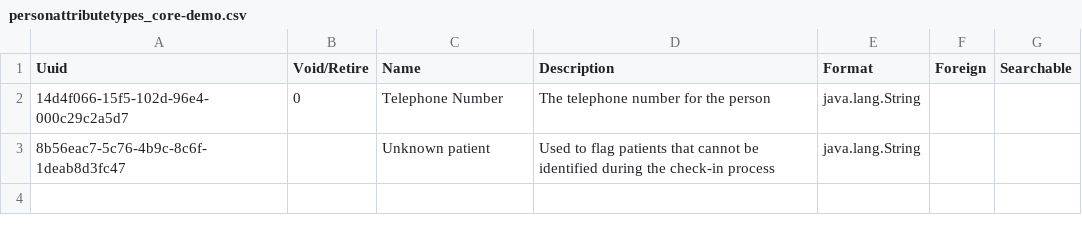
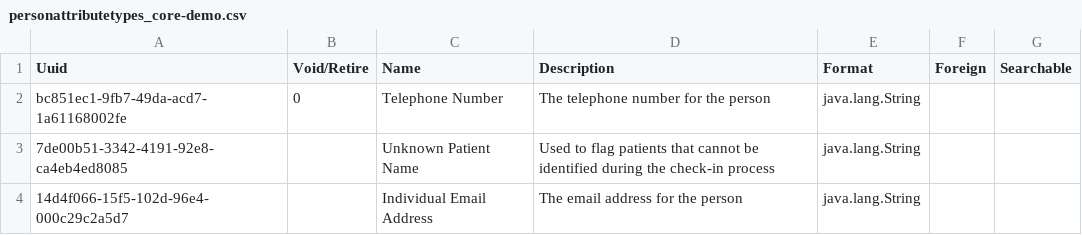
Before and after one commit to MSF-OCG/LIME-EMR, a CSV file: sites/mosul/configs/openmrs/initializer_config/personattributetypes/personattributetypes_core-demo.csv, drawn as a sheet.

Commit message:
Publish new artifacts with latest mosul properties

```diff
--- a/sites/mosul/configs/openmrs/initializer_config/personattributetypes/personattributetypes_core-demo.csv
+++ b/sites/mosul/configs/openmrs/initializer_config/personattributetypes/personattributetypes_core-demo.csv
@@ -1,3 +1,4 @@
 Uuid,Void/Retire,Name,Description,Format,Foreign,Searchable
-14d4f066-15f5-102d-96e4-000c29c2a5d7,0,Telephone Number,The telephone number for the person,java.lang.String,,,
-8b56eac7-5c76-4b9c-8c6f-1deab8d3fc47,,Unknown patient,Used to flag patients that cannot be identified during the check-in process,java.lang.String,,,
+bc851ec1-9fb7-49da-acd7-1a61168002fe,0,Telephone Number,The telephone number for the person,java.lang.String,,,
+7de00b51-3342-4191-92e8-ca4eb4ed8085,,Unknown Patient Name,Used to flag patients that cannot be identified during the check-in process,java.lang.String,,,
+14d4f066-15f5-102d-96e4-000c29c2a5d7,,Individual Email Address,The email address for the person,java.lang.String,,,
```
